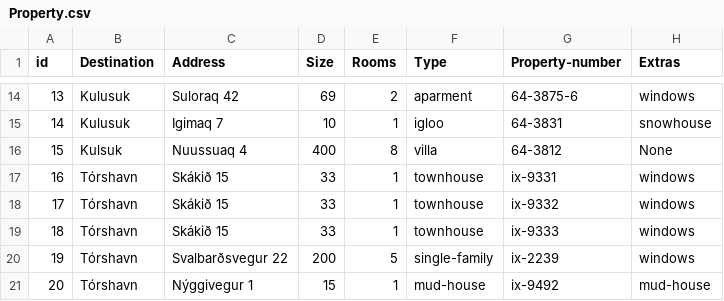
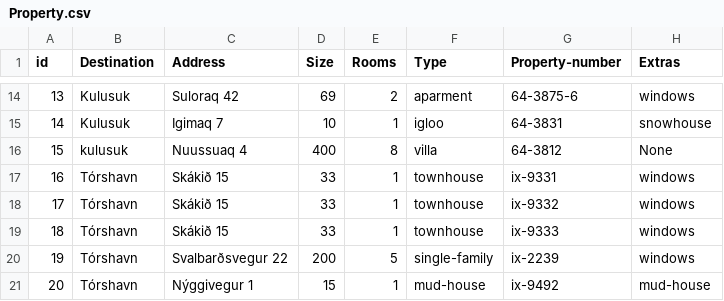
Before and after one commit to lsig/NaNairverkefni, a CSV file: NaN_Program/CSV_Files/Property.csv, drawn as a sheet; only a part is shown, gaps mark what is left out.

```diff
--- a/NaN_Program/CSV_Files/Property.csv
+++ b/NaN_Program/CSV_Files/Property.csv
@@ -15,3 +15,3 @@ id,Destination,Address,Size,Rooms,Type,Property-number,Extras
 14,Kulusuk,Igimaq 7,10,1,igloo,64-3831,snowhouse
-15,Kulsuk,Nuussuaq 4,400,8,villa,64-3812,None
+15,kulusuk,Nuussuaq 4,400,8,villa,64-3812,None
 16,Tórshavn,Skákið 15,33,1,townhouse,ix-9331,windows
```
Also changed, not shown: 1 other file.
